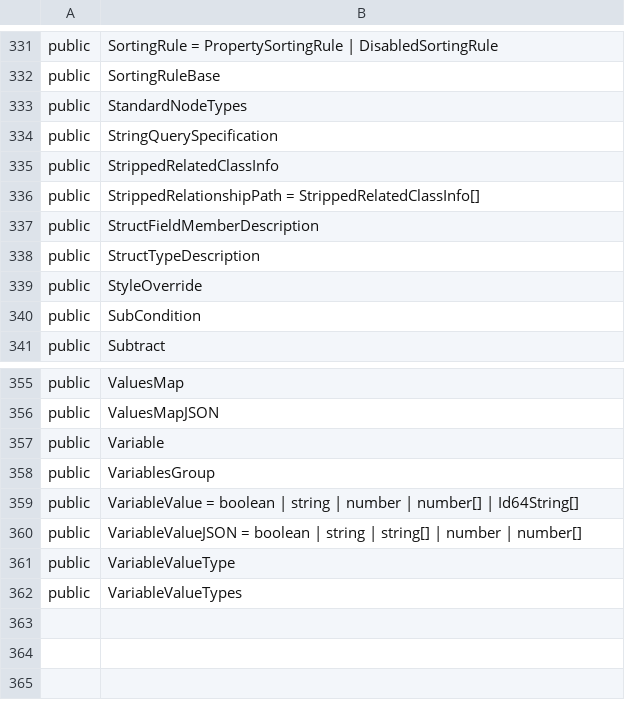
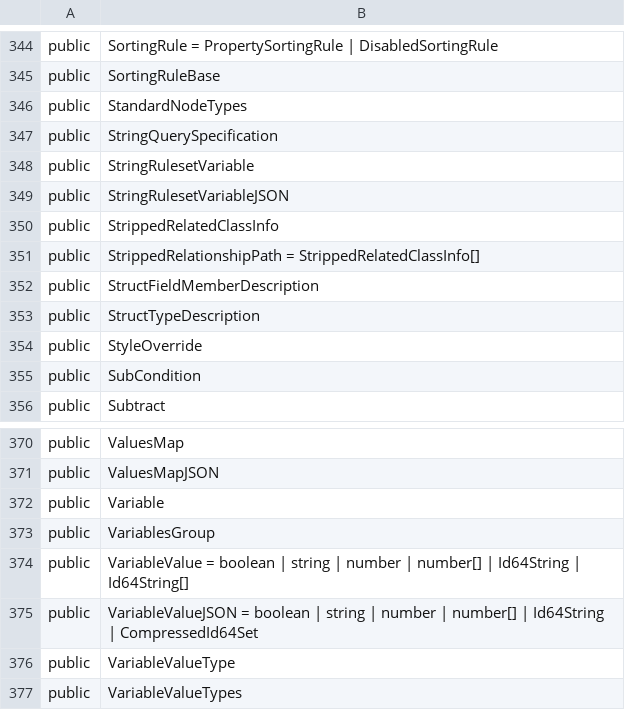
Before and after one commit to iTwin/itwinjs-core, a CSV file: common/api/summary/presentation-common.exports.csv, drawn as a sheet; only a part is shown, gaps mark what is left out; the diff covers the shown part only.

Commit message:
Send `Id64[]` ruleset variables as `CompressedId64Set`

```diff
--- a/common/api/summary/presentation-common.exports.csv
+++ b/common/api/summary/presentation-common.exports.csv
@@ -334,2 +347,4 @@ public;StandardNodeTypes
 public;StringQuerySpecification
+public;StringRulesetVariable
+public;StringRulesetVariableJSON
 public;StrippedRelatedClassInfo
@@ -358,4 +373,4 @@ public;Variable
 public;VariablesGroup
-public;VariableValue = boolean | string | number | number[] | Id64String[]
-public;VariableValueJSON = boolean | string | string[] | number | number[]
+public;VariableValue = boolean | string | number | number[] | Id64String | Id64String[]
+public;VariableValueJSON = boolean | string | number | number[] | Id64String | CompressedId64Set
 public;VariableValueType
```
Also changed, not shown: 13 added rows and 1 edited cell elsewhere in this file, 29 other files.
